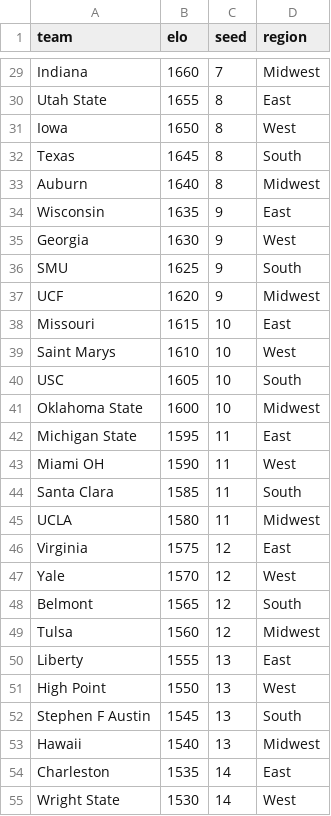
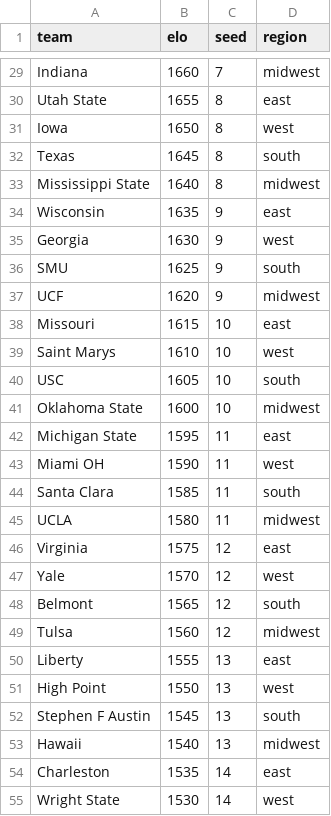
Before and after one commit to dcb2124/marchmadness, a CSV file: sample_teams.csv, drawn as a sheet; only a part is shown, gaps mark what is left out; the diff covers the shown part only; the diff names each change by its address in the sheet, - before the commit and + after, or states it on an @@ line.

Commit message:
improved team upload stuff

```diff
--- a/sample_teams.csv
+++ b/sample_teams.csv
-D29 (region): Midwest
+D29 (region): midwest
-D30 (region): East
+D30 (region): east
-D31 (region): West
+D31 (region): west
-D32 (region): South
+D32 (region): south
-A33 (team): Auburn
+A33 (team): Mississippi State
-D33 (region): Midwest
+D33 (region): midwest
-D34 (region): East
+D34 (region): east
-D35 (region): West
+D35 (region): west
-D36 (region): South
+D36 (region): south
-D37 (region): Midwest
+D37 (region): midwest
-D38 (region): East
+D38 (region): east
-D39 (region): West
+D39 (region): west
-D40 (region): South
+D40 (region): south
-D41 (region): Midwest
+D41 (region): midwest
-D42 (region): East
+D42 (region): east
-D43 (region): West
+D43 (region): west
-D44 (region): South
+D44 (region): south
-D45 (region): Midwest
+D45 (region): midwest
-D46 (region): East
+D46 (region): east
-D47 (region): West
+D47 (region): west
-D48 (region): South
+D48 (region): south
-D49 (region): Midwest
+D49 (region): midwest
-D50 (region): East
+D50 (region): east
-D51 (region): West
+D51 (region): west
-D52 (region): South
+D52 (region): south
-D53 (region): Midwest
+D53 (region): midwest
-D54 (region): East
+D54 (region): east
-D55 (region): West
+D55 (region): west
```
Also changed, not shown: 37 edited cells elsewhere in this file, 8 other files.
